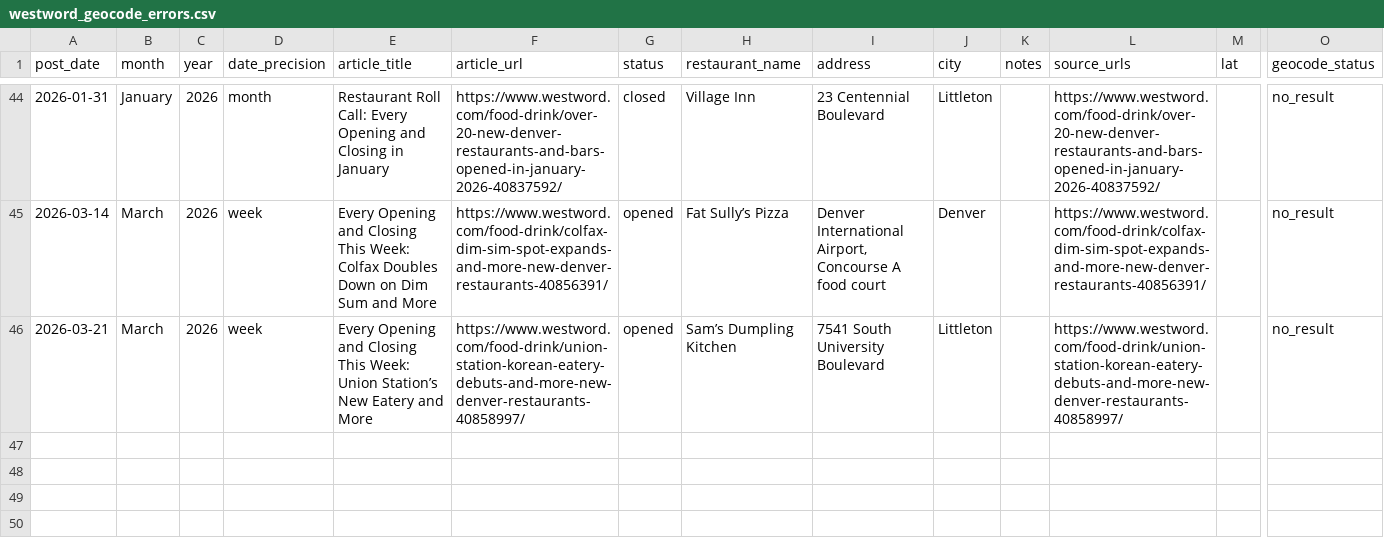
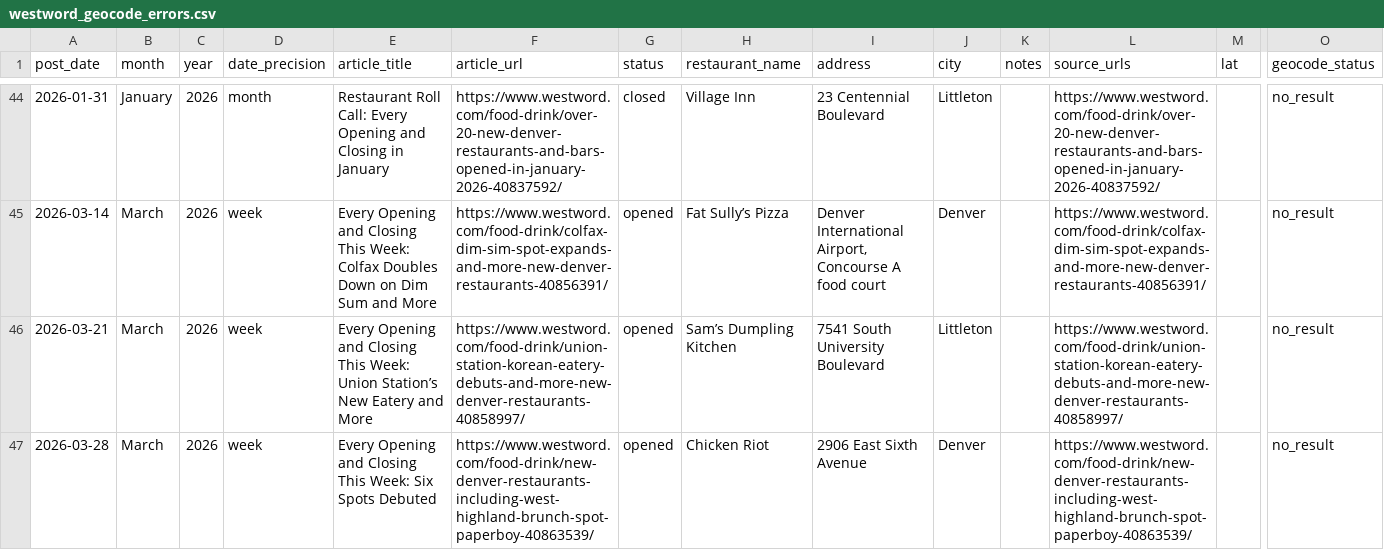
Before and after one commit to tcadieux/DenverRestaurant, a CSV file: westword_geocode_errors.csv, drawn as a sheet; only a part is shown, gaps mark what is left out; rows hold the shown columns only; the diff names each change by its address in the sheet, - before the commit and + after, or states it on an @@ line.

```diff
--- a/westword_geocode_errors.csv
+++ b/westword_geocode_errors.csv
+row 47: 2026-03-28 | March | 2026 | week | Every Opening and Closing This Week: Six Spots Debuted | https://www.westword.com/food-drink/new-denver-restaurants-including-west-highland-brunch-spot-paperboy-40863539/ | opened | Chicken Riot | 2906 East Sixth Avenue | Denver |  | https://www.westword.com/food-drink/new-denver-restaurants-including-west-highland-brunch-spot-paperboy-40863539/ |  | no_result
```
Also changed, not shown: westword_enriched.csv, westword_openings_closings.csv, 2 other files.
